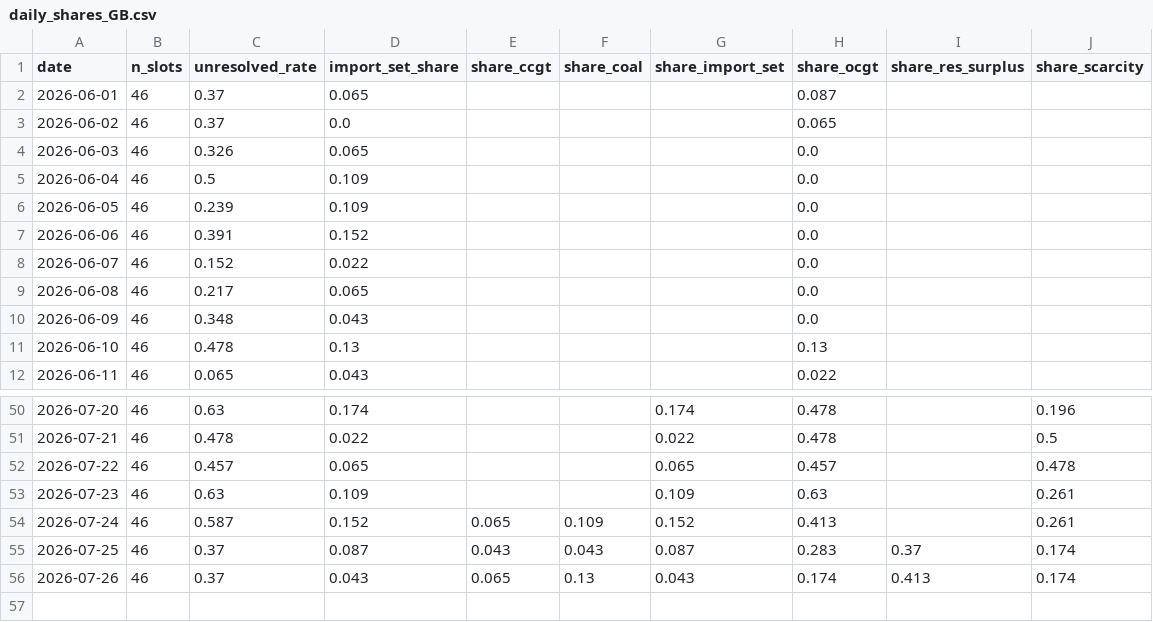
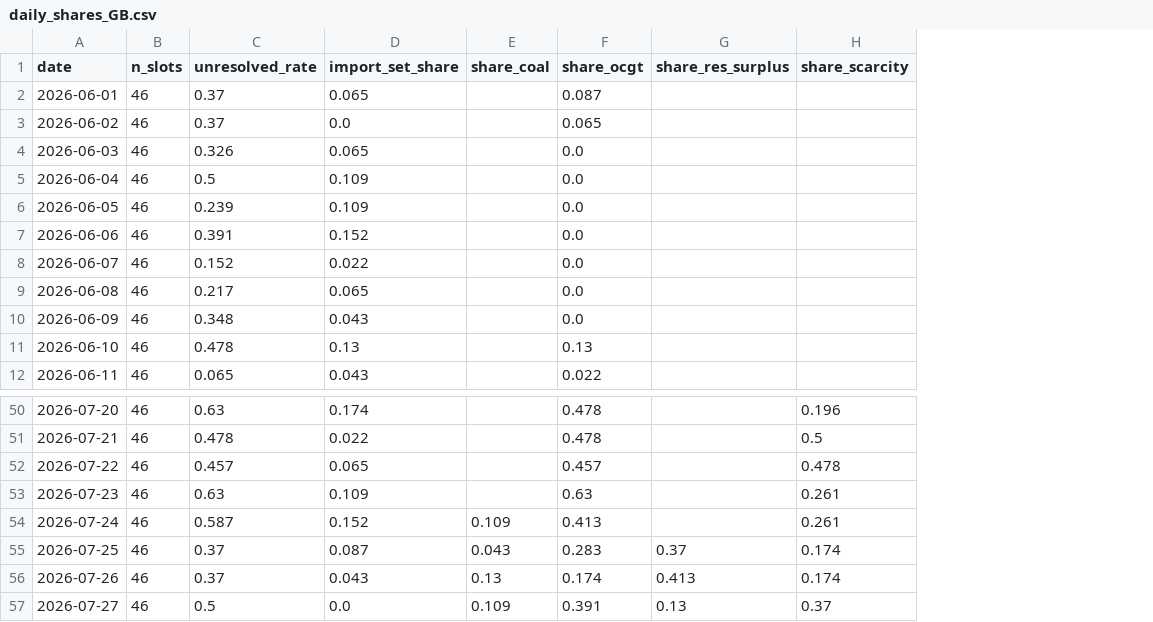
Before and after one commit to satoa0316/eu-power-data, a CSV file: data/mart/daily_shares_GB.csv, drawn as a sheet; only a part is shown, gaps mark what is left out; removed rows and columns are numbered as before the commit, all else as after; the diff names each change by its address in the sheet, - before the commit and + after, or states it on an @@ line.

```diff
--- a/data/mart/daily_shares_GB.csv
+++ b/data/mart/daily_shares_GB.csv
-column E (share_ccgt), rows 54-56: 0.065 | 0.043 | 0.065
-column G (share_import_set), rows 50-56: 0.174 | 0.022 | 0.065 | 0.109 | 0.152 | 0.087 | 0.043
+row 57: 2026-07-27 | 46 | 0.5 | 0.0 | 0.109 | 0.391 | 0.13 | 0.37
```
Also changed, not shown: data/mart/daily_shares_DE_LU.csv, data/mart/labels_GB.csv, 4 other files.
